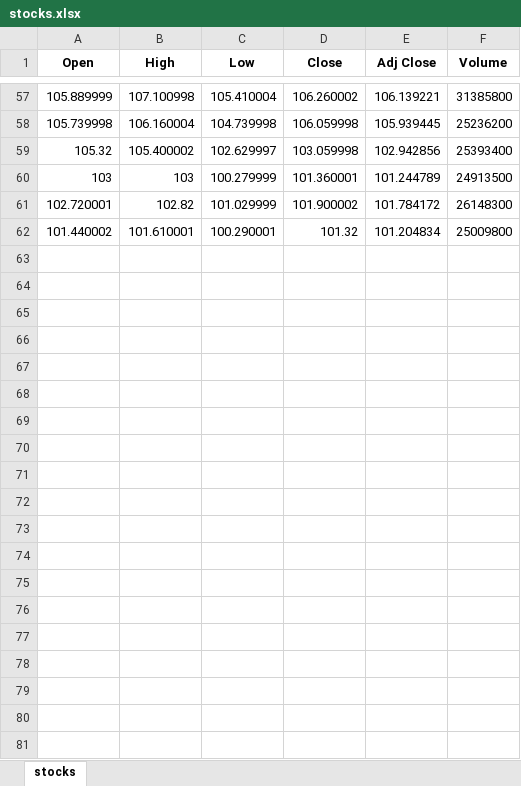
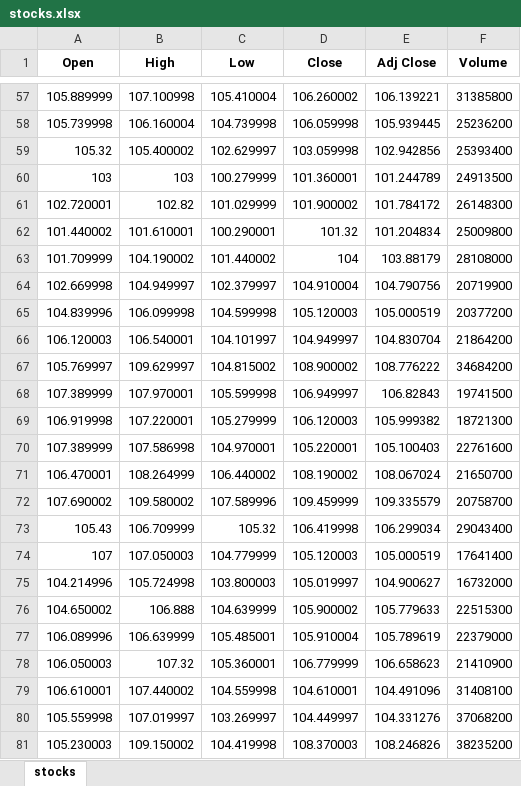
Before and after one commit to pygao001/Group1_project, an Excel workbook: stocks.xlsx, sheet stocks, drawn as a sheet; only a part is shown, gaps mark what is left out; values as stored, in another font and other column widths than the file's, no borders; the diff covers the shown part only; the diff names each change by its address in the sheet, - before the commit and + after, or states it on an @@ line.

Commit message:
adding stocks.xlsx

```diff
--- a/stocks.xlsx (sheet stocks)
+++ b/stocks.xlsx (sheet stocks)
+row 63: 101.709999 | 104.190002 | 101.440002 | 104 | 103.88179 | 28108000
+row 64: 102.669998 | 104.949997 | 102.379997 | 104.910004 | 104.790756 | 20719900
+row 65: 104.839996 | 106.099998 | 104.599998 | 105.120003 | 105.000519 | 20377200
+row 66: 106.120003 | 106.540001 | 104.101997 | 104.949997 | 104.830704 | 21864200
+row 67: 105.769997 | 109.629997 | 104.815002 | 108.900002 | 108.776222 | 34684200
+row 68: 107.389999 | 107.970001 | 105.599998 | 106.949997 | 106.82843 | 19741500
+row 69: 106.919998 | 107.220001 | 105.279999 | 106.120003 | 105.999382 | 18721300
+row 70: 107.389999 | 107.586998 | 104.970001 | 105.220001 | 105.100403 | 22761600
+row 71: 106.470001 | 108.264999 | 106.440002 | 108.190002 | 108.067024 | 21650700
+row 72: 107.690002 | 109.580002 | 107.589996 | 109.459999 | 109.335579 | 20758700
+row 73: 105.43 | 106.709999 | 105.32 | 106.419998 | 106.299034 | 29043400
+row 74: 107 | 107.050003 | 104.779999 | 105.120003 | 105.000519 | 17641400
+row 75: 104.214996 | 105.724998 | 103.800003 | 105.019997 | 104.900627 | 16732000
+row 76: 104.650002 | 106.888 | 104.639999 | 105.900002 | 105.779633 | 22515300
+row 77: 106.089996 | 106.639999 | 105.485001 | 105.910004 | 105.789619 | 22379000
+row 78: 106.050003 | 107.32 | 105.360001 | 106.779999 | 106.658623 | 21410900
+row 79: 106.610001 | 107.440002 | 104.559998 | 104.610001 | 104.491096 | 31408100
+row 80: 105.559998 | 107.019997 | 103.269997 | 104.449997 | 104.331276 | 37068200
+row 81: 105.230003 | 109.150002 | 104.419998 | 108.370003 | 108.246826 | 38235200
```
Also changed, not shown: 231 added rows elsewhere in this sheet.
